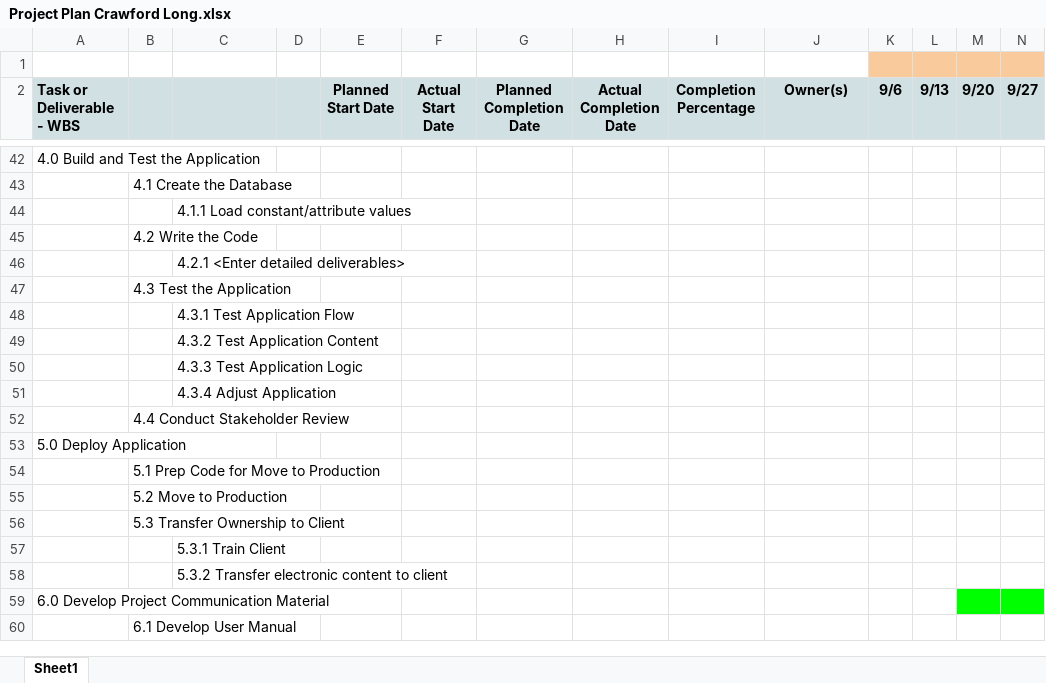
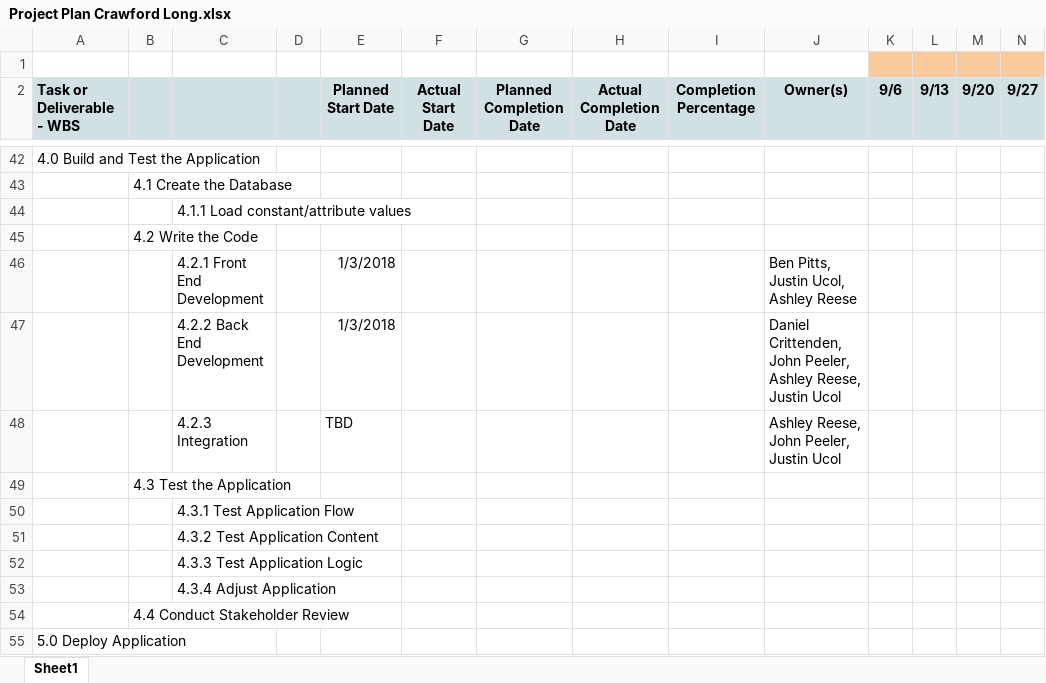
Before and after one commit to aalapcshah/EPAP-Documentation, an Excel workbook: Phase 2/Project Plan/Project Plan Crawford Long.xlsx, sheet Sheet1, drawn as a sheet; only a part is shown, gaps mark what is left out; the shorter side is filled out with more unchanged rows; values as stored, in another font and other column widths than the file's, no borders; removed rows and columns are numbered as before the commit, all else as after; rows hold the shown columns only; the diff names each change by its address in the sheet, - before the commit and + after, or states it on an @@ line.

Commit message:
Add specific items to WBS 4.2

```diff
--- a/Phase 2/Project Plan/Project Plan Crawford Long.xlsx (sheet Sheet1)
+++ b/Phase 2/Project Plan/Project Plan Crawford Long.xlsx (sheet Sheet1)
-row 46:  |  | 4.2.1 <Enter detailed deliverables>
+row 46:  |  | 4.2.1 Front End Development |  | 1/3/2018 |  |  |  |  | Ben Pitts, Justin Ucol, Ashley Reese
+row 47:  |  | 4.2.2 Back End Development |  | 1/3/2018 |  |  |  |  | Daniel Crittenden, John Peeler, Ashley Reese, Justin Ucol
+row 48:  |  | 4.2.3 Integration |  | TBD |  |  |  |  | Ashley Reese, John Peeler, Justin Ucol
```
